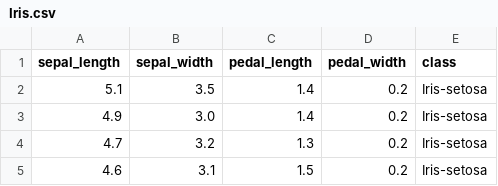
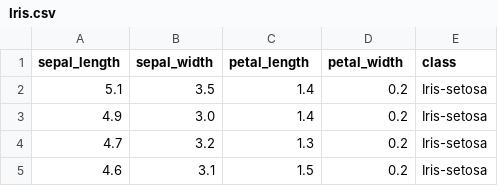
Before and after one commit to rsouza/Python_Course, a CSV file: Data/CSV/Iris.csv, drawn as a sheet; only a part is shown.

Commit message:
Fixing paths and small typos

```diff
--- a/Data/CSV/Iris.csv
+++ b/Data/CSV/Iris.csv
@@ -1,2 +1,2 @@
-sepal_length,sepal_width,pedal_length,pedal_width,class
+sepal_length,sepal_width,petal_length,petal_width,class
 5.1,3.5,1.4,0.2,Iris-setosa
```
Also changed, not shown: 8 other files.
